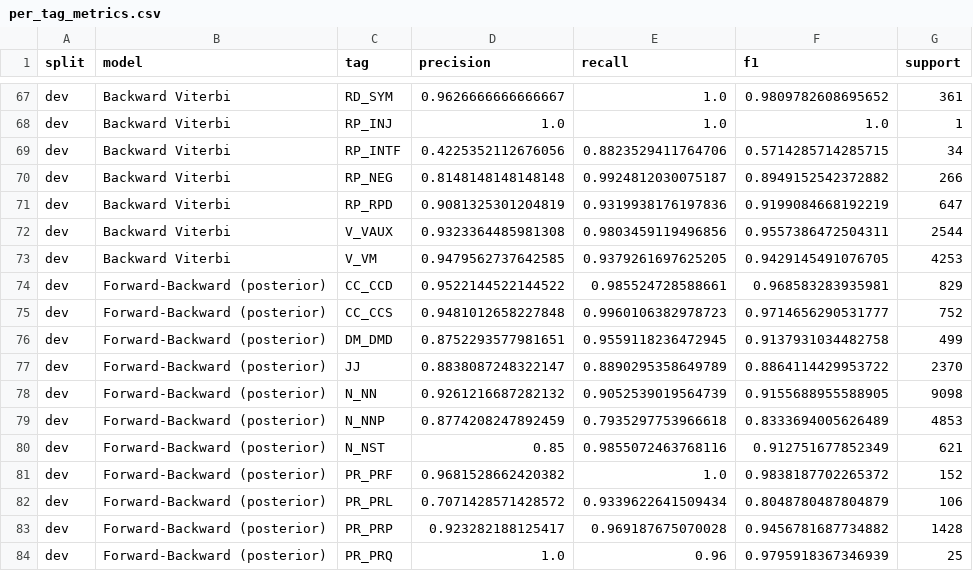
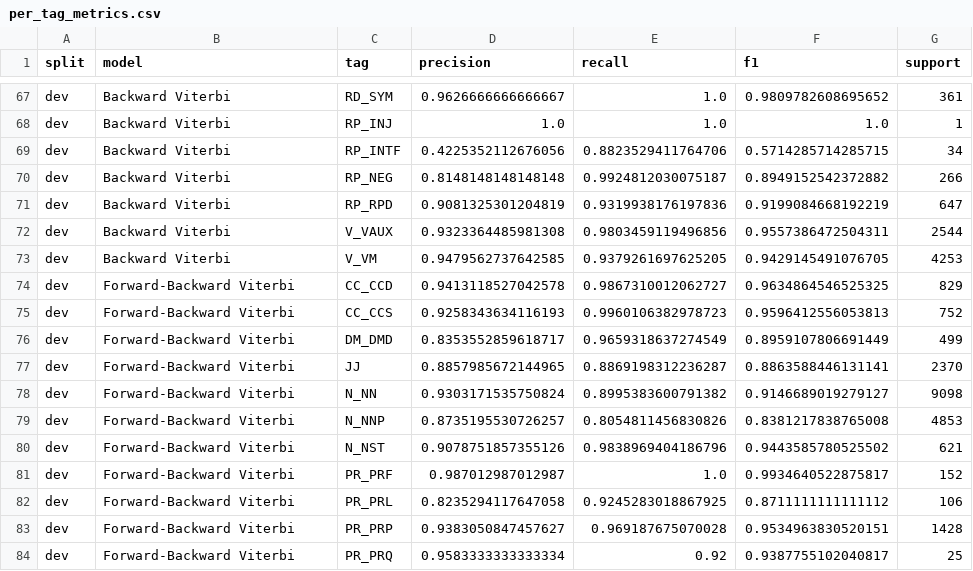
Before and after one commit to ACELARIA/NLP, a CSV file: Assignment_7/pos_tagger_results/per_tag_metrics.csv, drawn as a sheet; only a part is shown, gaps mark what is left out; the diff covers the shown part only.

```diff
--- a/Assignment_7/pos_tagger_results/per_tag_metrics.csv
+++ b/Assignment_7/pos_tagger_results/per_tag_metrics.csv
@@ -73,12 +73,12 @@ dev,Backward Viterbi,V_VAUX,0.9323364485981308,0.9803459119496856,0.955738647250
 dev,Backward Viterbi,V_VM,0.9479562737642585,0.9379261697625205,0.9429145491076705,4253
-dev,Forward-Backward (posterior),CC_CCD,0.9522144522144522,0.985524728588661,0.968583283935981,829
-dev,Forward-Backward (posterior),CC_CCS,0.9481012658227848,0.9960106382978723,0.9714656290531777,752
-dev,Forward-Backward (posterior),DM_DMD,0.8752293577981651,0.9559118236472945,0.9137931034482758,499
-dev,Forward-Backward (posterior),JJ,0.8838087248322147,0.8890295358649789,0.8864114429953722,2370
-dev,Forward-Backward (posterior),N_NN,0.9261216687282132,0.9052539019564739,0.9155688955588905,9098
-dev,Forward-Backward (posterior),N_NNP,0.8774208247892459,0.7935297753966618,0.8333694005626489,4853
-dev,Forward-Backward (posterior),N_NST,0.85,0.9855072463768116,0.912751677852349,621
-dev,Forward-Backward (posterior),PR_PRF,0.9681528662420382,1.0,0.9838187702265372,152
-dev,Forward-Backward (posterior),PR_PRL,0.7071428571428572,0.9339622641509434,0.8048780487804879,106
-dev,Forward-Backward (posterior),PR_PRP,0.923282188125417,0.969187675070028,0.9456781687734882,1428
-dev,Forward-Backward (posterior),PR_PRQ,1.0,0.96,0.9795918367346939,25
+dev,Forward-Backward Viterbi,CC_CCD,0.9413118527042578,0.9867310012062727,0.9634864546525325,829
+dev,Forward-Backward Viterbi,CC_CCS,0.9258343634116193,0.9960106382978723,0.9596412556053813,752
+dev,Forward-Backward Viterbi,DM_DMD,0.8353552859618717,0.9659318637274549,0.8959107806691449,499
+dev,Forward-Backward Viterbi,JJ,0.8857985672144965,0.8869198312236287,0.8863588446131141,2370
+dev,Forward-Backward Viterbi,N_NN,0.9303171535750824,0.8995383600791382,0.9146689019279127,9098
+dev,Forward-Backward Viterbi,N_NNP,0.8735195530726257,0.8054811456830826,0.8381217838765008,4853
+dev,Forward-Backward Viterbi,N_NST,0.9078751857355126,0.9838969404186796,0.9443585780525502,621
+dev,Forward-Backward Viterbi,PR_PRF,0.987012987012987,1.0,0.9934640522875817,152
+dev,Forward-Backward Viterbi,PR_PRL,0.8235294117647058,0.9245283018867925,0.8711111111111112,106
+dev,Forward-Backward Viterbi,PR_PRP,0.9383050847457627,0.969187675070028,0.9534963830520151,1428
+dev,Forward-Backward Viterbi,PR_PRQ,0.9583333333333334,0.92,0.9387755102040817,25
```
Also changed, not shown: 130 edited cells elsewhere in this file, Assignment_7/pos_tagger_results/summary_metrics.csv, 6 other files.
